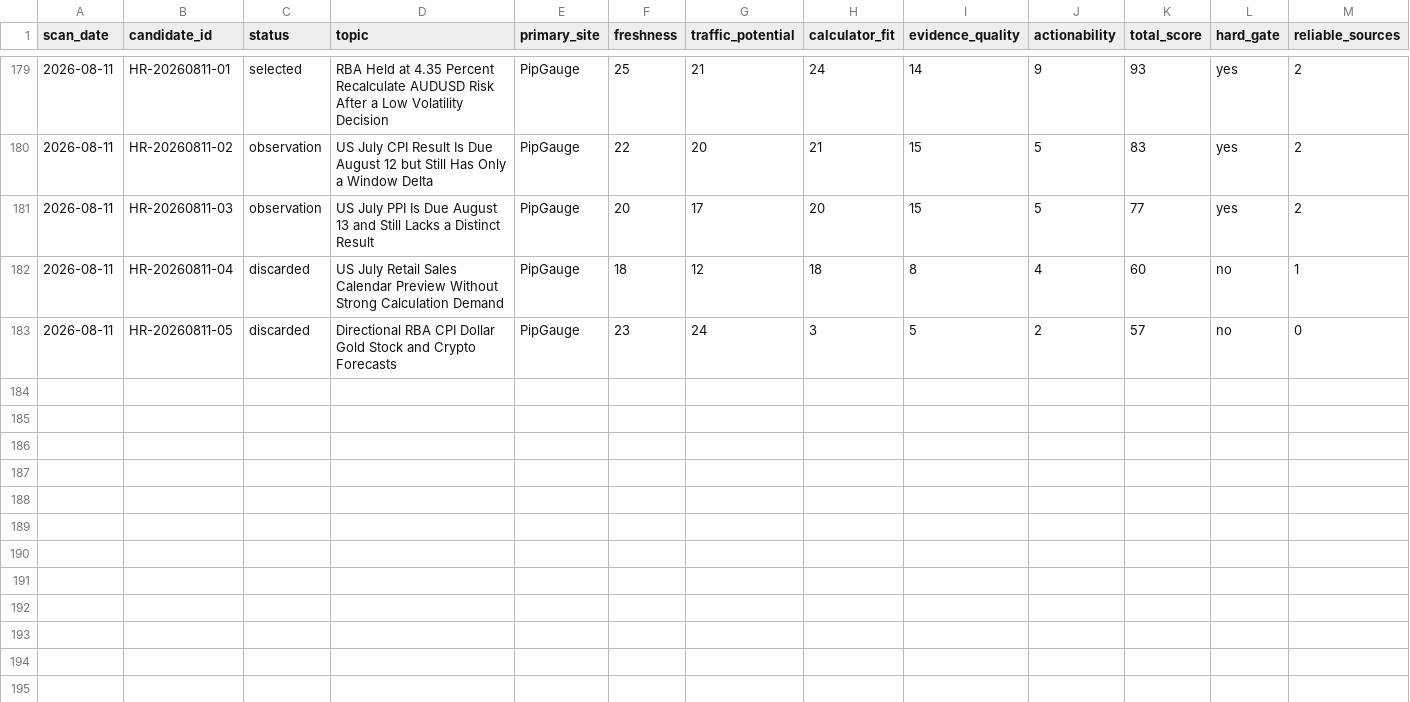
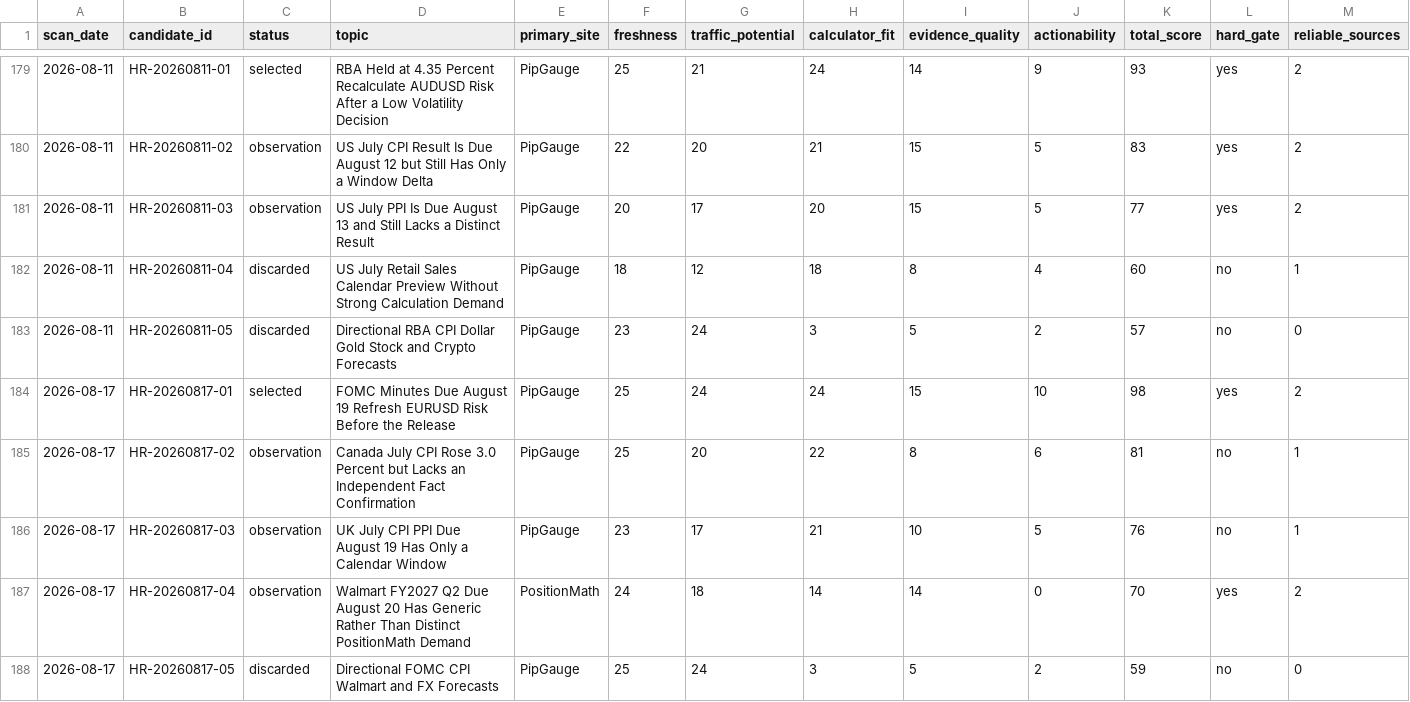
Before and after one commit to alastor8906/pipgauge-hotspot-radar-pages, a CSV file: 热点候选总表.csv, drawn as a sheet; only a part is shown, gaps mark what is left out; rows hold the shown columns only; the diff names each change by its address in the sheet, - before the commit and + after, or states it on an @@ line.

```diff
--- a/热点候选总表.csv
+++ b/热点候选总表.csv
+row 184: 2026-08-17 | HR-20260817-01 | selected | FOMC Minutes Due August 19 Refresh EURUSD Risk Before the Release | PipGauge | 25 | 24 | 24 | 15 | 10 | 98 | yes | 2
+row 185: 2026-08-17 | HR-20260817-02 | observation | Canada July CPI Rose 3.0 Percent but Lacks an Independent Fact Confirmation | PipGauge | 25 | 20 | 22 | 8 | 6 | 81 | no | 1
+row 186: 2026-08-17 | HR-20260817-03 | observation | UK July CPI PPI Due August 19 Has Only a Calendar Window | PipGauge | 23 | 17 | 21 | 10 | 5 | 76 | no | 1
+row 187: 2026-08-17 | HR-20260817-04 | observation | Walmart FY2027 Q2 Due August 20 Has Generic Rather Than Distinct PositionMath Demand | PositionMath | 24 | 18 | 14 | 14 | 0 | 70 | yes | 2
+row 188: 2026-08-17 | HR-20260817-05 | discarded | Directional FOMC CPI Walmart and FX Forecasts | PipGauge | 25 | 24 | 3 | 5 | 2 | 59 | no | 0
```
Also changed, not shown: radar/热点候选总表.csv, 20 other files.
